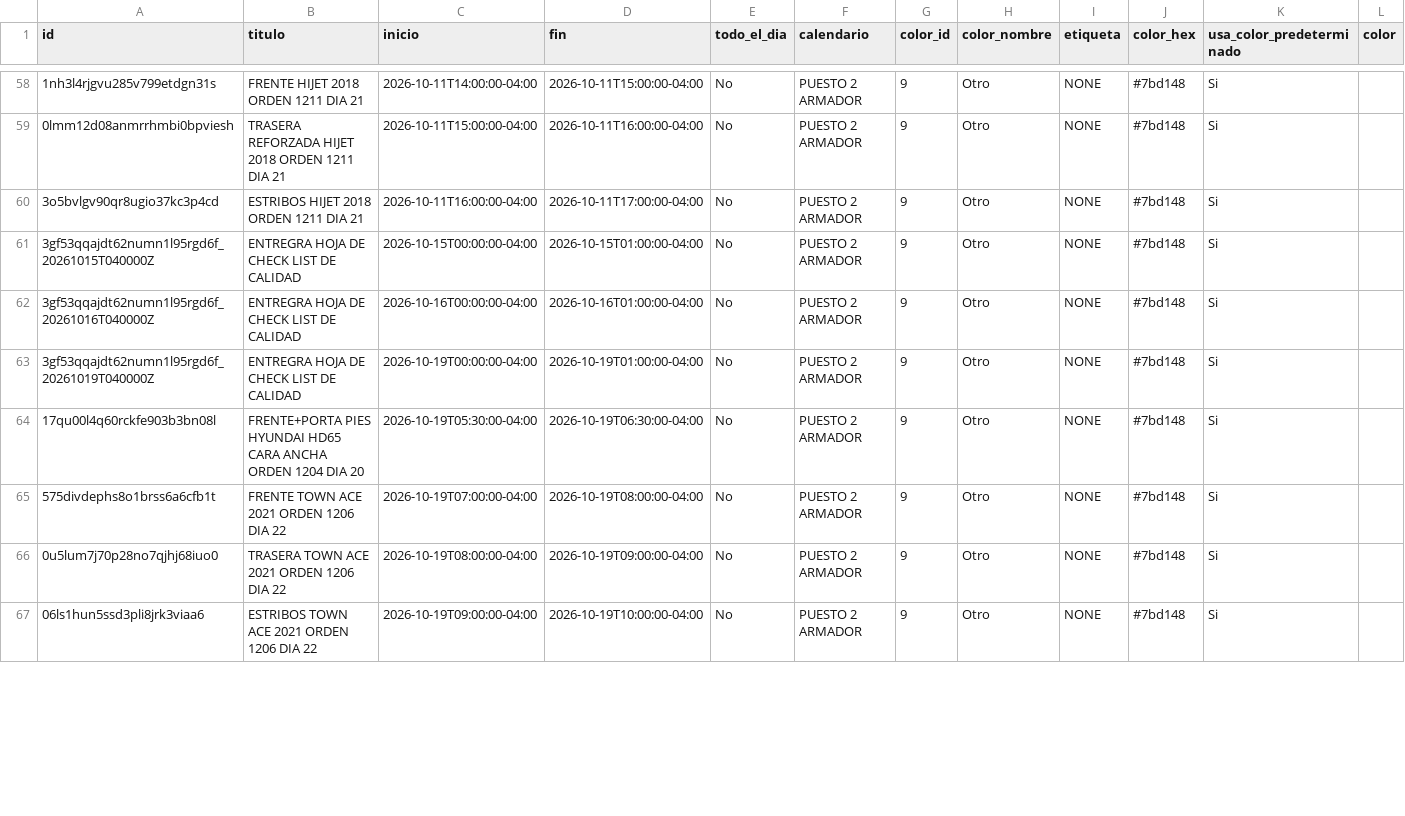
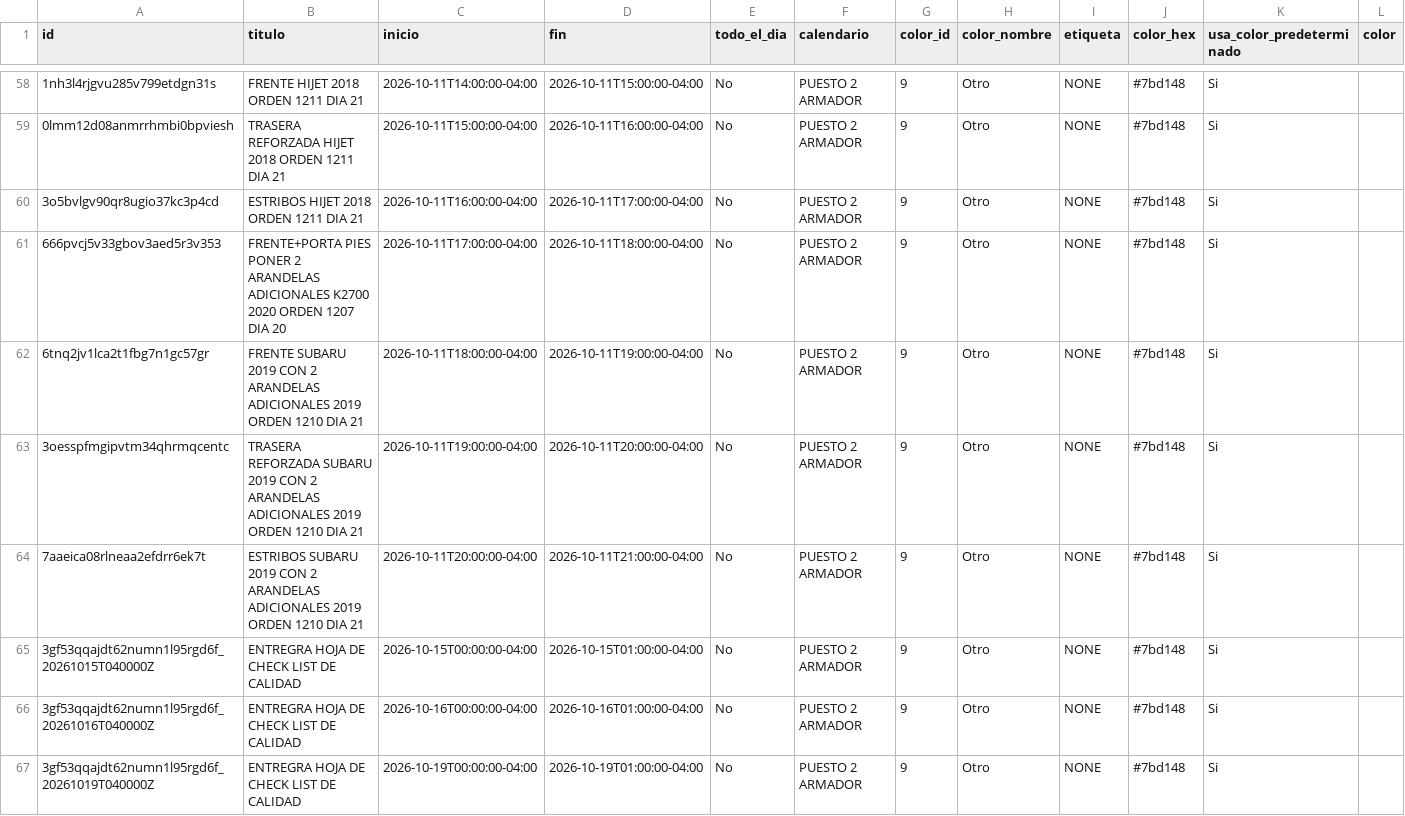
Before and after one commit to Osiris-14/rubio-defensa-ticket, a CSV file: public/data/calendario_armadores/armador_puesto2.csv, drawn as a sheet; only a part is shown, gaps mark what is left out; removed rows and columns are numbered as before the commit, all else as after; rows hold the shown columns only; the diff covers the shown part only; the diff names each change by its address in the sheet, - before the commit and + after, or states it on an @@ line.

```diff
--- a/public/data/calendario_armadores/armador_puesto2.csv
+++ b/public/data/calendario_armadores/armador_puesto2.csv
+row 61: 666pvcj5v33gbov3aed5r3v353 | FRENTE+PORTA PIES PONER 2 ARANDELAS ADICIONALES K2700 2020 ORDEN 1207 DIA 20 | 2026-10-11T17:00:00-04:00 | 2026-10-11T18:00:00-04:00 | No | PUESTO 2 ARMADOR | 9 | Otro | NONE | #7bd148 | Si
+row 62: 6tnq2jv1lca2t1fbg7n1gc57gr | FRENTE SUBARU 2019 CON 2 ARANDELAS ADICIONALES 2019 ORDEN 1210 DIA 21 | 2026-10-11T18:00:00-04:00 | 2026-10-11T19:00:00-04:00 | No | PUESTO 2 ARMADOR | 9 | Otro | NONE | #7bd148 | Si
+row 63: 3oesspfmgipvtm34qhrmqcentc | TRASERA REFORZADA SUBARU 2019 CON 2 ARANDELAS ADICIONALES 2019 ORDEN 1210 DIA 21 | 2026-10-11T19:00:00-04:00 | 2026-10-11T20:00:00-04:00 | No | PUESTO 2 ARMADOR | 9 | Otro | NONE | #7bd148 | Si
+row 64: 7aaeica08rlneaa2efdrr6ek7t | ESTRIBOS SUBARU 2019 CON 2 ARANDELAS ADICIONALES 2019 ORDEN 1210 DIA 21 | 2026-10-11T20:00:00-04:00 | 2026-10-11T21:00:00-04:00 | No | PUESTO 2 ARMADOR | 9 | Otro | NONE | #7bd148 | Si
-row 64: 17qu00l4q60rckfe903b3bn08l | FRENTE+PORTA PIES HYUNDAI HD65 CARA ANCHA ORDEN 1204 DIA 20 | 2026-10-19T05:30:00-04:00 | 2026-10-19T06:30:00-04:00 | No | PUESTO 2 ARMADOR | 9 | Otro | NONE | #7bd148 | Si
-row 65: 575divdephs8o1brss6a6cfb1t | FRENTE TOWN ACE 2021 ORDEN 1206 DIA 22 | 2026-10-19T07:00:00-04:00 | 2026-10-19T08:00:00-04:00 | No | PUESTO 2 ARMADOR | 9 | Otro | NONE | #7bd148 | Si
-row 66: 0u5lum7j70p28no7qjhj68iuo0 | TRASERA TOWN ACE 2021 ORDEN 1206 DIA 22 | 2026-10-19T08:00:00-04:00 | 2026-10-19T09:00:00-04:00 | No | PUESTO 2 ARMADOR | 9 | Otro | NONE | #7bd148 | Si
-row 67: 06ls1hun5ssd3pli8jrk3viaa6 | ESTRIBOS TOWN ACE 2021 ORDEN 1206 DIA 22 | 2026-10-19T09:00:00-04:00 | 2026-10-19T10:00:00-04:00 | No | PUESTO 2 ARMADOR | 9 | Otro | NONE | #7bd148 | Si
```
Also changed, not shown: 8 removed rows and 6 edited cells elsewhere in this file, public/data/calendario_armadores/armador_p13_deivi.csv, public/data/calendario_armadores/armador_puesto5.csv.
